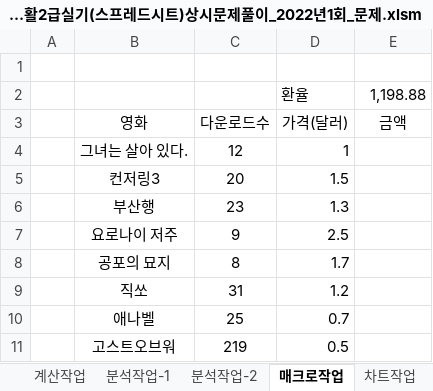
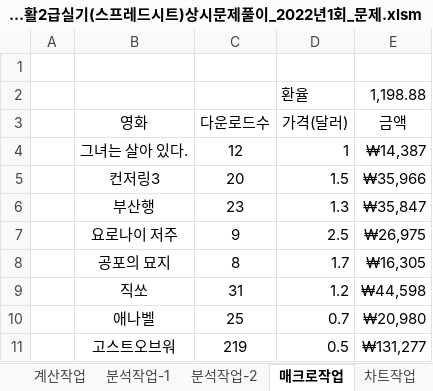
Before and after one commit to ddjunho/SQL_Injection, an Excel workbook: 01_컴활2급실기(스프레드시트)상시문제풀이_2022년1회_문제.xlsm, sheet 매크로작업, drawn as a sheet; values as stored, in another font and other column widths than the file's, no borders; charts and pictures not drawn; the diff names each change by its address in the sheet, - before the commit and + after, or states it on an @@ line.

Commit message:
Add files via upload

```diff
--- a/01_컴활2급실기(스프레드시트)상시문제풀이_2022년1회_문제.xlsm (sheet 매크로작업)
+++ b/01_컴활2급실기(스프레드시트)상시문제풀이_2022년1회_문제.xlsm (sheet 매크로작업)
-E4 (금액): (empty)
+E4 (금액): ₩14,387
-E5 (금액): (empty)
+E5 (금액): ₩35,966
-E6 (금액): (empty)
+E6 (금액): ₩35,847
-E7 (금액): (empty)
+E7 (금액): ₩26,975
-E8 (금액): (empty)
+E8 (금액): ₩16,305
-E9 (금액): (empty)
+E9 (금액): ₩44,598
-E10 (금액): (empty)
+E10 (금액): ₩20,980
-E11 (금액): (empty)
+E11 (금액): ₩131,277
```
Also changed, not shown: charts or pictures.
